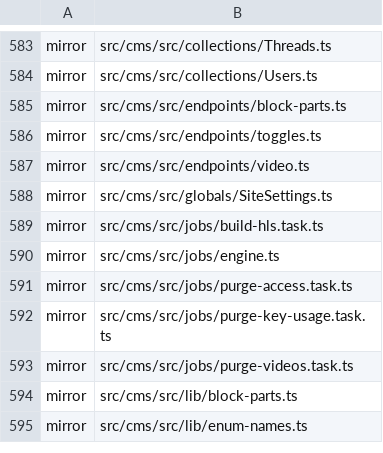
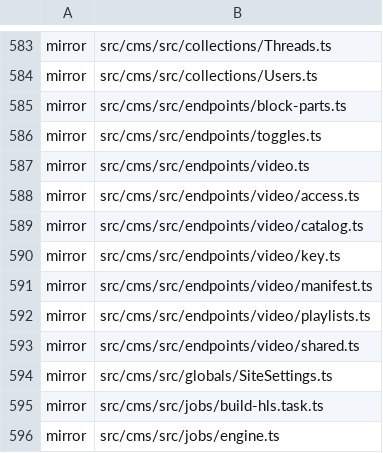
Before and after one commit to Vovanda/WebHolyGrail, a TSV file: template-registry.tsv, drawn as a sheet; only a part is shown, gaps mark what is left out; the shorter side is filled out with more unchanged rows.

Commit message:
refactor(cms): ручки видео разложены по делам
- один файл на тысячу двести строк менялся по десяти причинам сразу: правка
  выдачи ключа соседствовала с разбором адреса канала (R11)
- теперь по делам: каталог, подборки, манифест, доступ, ключ; общее - ответы,
  куки и идентичность зрителя - в video/shared
- прежний путь остаётся реэкспортом: на него ссылаются конфиг и сайты (R10)
- логика не менялась, только место: сверка путей и методов до и после
  показывает те же десять ручек до знака

```diff
--- a/template-registry.tsv
+++ b/template-registry.tsv
@@ -587,2 +587,8 @@ mirror	src/cms/src/endpoints/toggles.ts
 mirror	src/cms/src/endpoints/video.ts
+mirror	src/cms/src/endpoints/video/access.ts
+mirror	src/cms/src/endpoints/video/catalog.ts
+mirror	src/cms/src/endpoints/video/key.ts
+mirror	src/cms/src/endpoints/video/manifest.ts
+mirror	src/cms/src/endpoints/video/playlists.ts
+mirror	src/cms/src/endpoints/video/shared.ts
 mirror	src/cms/src/globals/SiteSettings.ts
```
Also changed, not shown: 7 other files.
